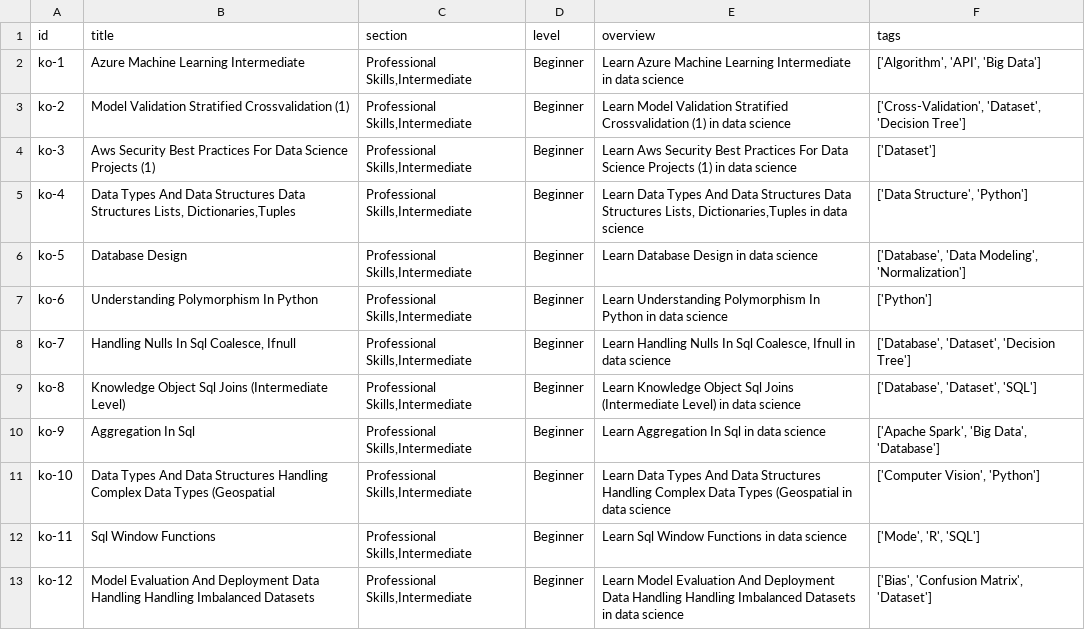
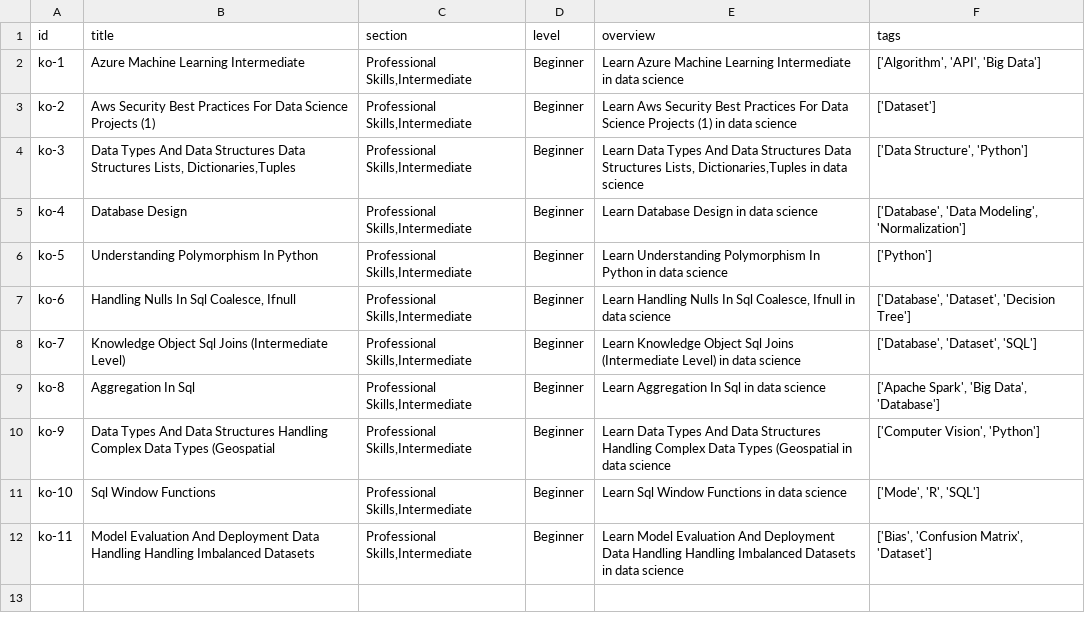
Before and after one commit to nimis2708/DSLA_Website1, a CSV file: public/knowledge_objects.csv, drawn as a sheet.

Commit message:
🔄 Auto-update knowledge_objects.csv and knowledge_objects.json

```diff
--- a/public/knowledge_objects.csv
+++ b/public/knowledge_objects.csv
@@ -2,12 +2,11 @@ id,title,section,level,overview,tags
 ko-1,Azure Machine Learning Intermediate,"Professional Skills,Intermediate",Beginner,Learn Azure Machine Learning Intermediate in data science,"['Algorithm', 'API', 'Big Data']"
-ko-2,Model Validation   Stratified Crossvalidation (1),"Professional Skills,Intermediate",Beginner,Learn Model Validation   Stratified Crossvalidation (1) in data science,"['Cross-Validation', 'Dataset', 'Decision Tree']"
-ko-3,Aws Security  Best Practices For Data Science Projects (1),"Professional Skills,Intermediate",Beginner,Learn Aws Security  Best Practices For Data Science Projects (1) in data science,['Dataset']
-ko-4,"Data Types And Data Structures Data Structures Lists, Dictionaries,Tuples","Professional Skills,Intermediate",Beginner,"Learn Data Types And Data Structures Data Structures Lists, Dictionaries,Tuples in data science","['Data Structure', 'Python']"
-ko-5,Database Design,"Professional Skills,Intermediate",Beginner,Learn Database Design in data science,"['Database', 'Data Modeling', 'Normalization']"
-ko-6,Understanding Polymorphism In Python,"Professional Skills,Intermediate",Beginner,Learn Understanding Polymorphism In Python in data science,['Python']
-ko-7,"Handling Nulls In Sql  Coalesce, Ifnull","Professional Skills,Intermediate",Beginner,"Learn Handling Nulls In Sql  Coalesce, Ifnull in data science","['Database', 'Dataset', 'Decision Tree']"
-ko-8,Knowledge Object  Sql Joins (Intermediate Level),"Professional Skills,Intermediate",Beginner,Learn Knowledge Object  Sql Joins (Intermediate Level) in data science,"['Database', 'Dataset', 'SQL']"
-ko-9,Aggregation In Sql,"Professional Skills,Intermediate",Beginner,Learn Aggregation In Sql in data science,"['Apache Spark', 'Big Data', 'Database']"
-ko-10,Data Types And Data Structures Handling Complex Data Types (Geospatial,"Professional Skills,Intermediate",Beginner,Learn Data Types And Data Structures Handling Complex Data Types (Geospatial in data science,"['Computer Vision', 'Python']"
-ko-11,Sql Window Functions,"Professional Skills,Intermediate",Beginner,Learn Sql Window Functions in data science,"['Mode', 'R', 'SQL']"
-ko-12,Model Evaluation And Deployment Data Handling   Handling Imbalanced Datasets,"Professional Skills,Intermediate",Beginner,Learn Model Evaluation And Deployment Data Handling   Handling Imbalanced Datasets in data science,"['Bias', 'Confusion Matrix', 'Dataset']"
+ko-2,Aws Security  Best Practices For Data Science Projects (1),"Professional Skills,Intermediate",Beginner,Learn Aws Security  Best Practices For Data Science Projects (1) in data science,['Dataset']
+ko-3,"Data Types And Data Structures Data Structures Lists, Dictionaries,Tuples","Professional Skills,Intermediate",Beginner,"Learn Data Types And Data Structures Data Structures Lists, Dictionaries,Tuples in data science","['Data Structure', 'Python']"
+ko-4,Database Design,"Professional Skills,Intermediate",Beginner,Learn Database Design in data science,"['Database', 'Data Modeling', 'Normalization']"
+ko-5,Understanding Polymorphism In Python,"Professional Skills,Intermediate",Beginner,Learn Understanding Polymorphism In Python in data science,['Python']
+ko-6,"Handling Nulls In Sql  Coalesce, Ifnull","Professional Skills,Intermediate",Beginner,"Learn Handling Nulls In Sql  Coalesce, Ifnull in data science","['Database', 'Dataset', 'Decision Tree']"
+ko-7,Knowledge Object  Sql Joins (Intermediate Level),"Professional Skills,Intermediate",Beginner,Learn Knowledge Object  Sql Joins (Intermediate Level) in data science,"['Database', 'Dataset', 'SQL']"
+ko-8,Aggregation In Sql,"Professional Skills,Intermediate",Beginner,Learn Aggregation In Sql in data science,"['Apache Spark', 'Big Data', 'Database']"
+ko-9,Data Types And Data Structures Handling Complex Data Types (Geospatial,"Professional Skills,Intermediate",Beginner,Learn Data Types And Data Structures Handling Complex Data Types (Geospatial in data science,"['Computer Vision', 'Python']"
+ko-10,Sql Window Functions,"Professional Skills,Intermediate",Beginner,Learn Sql Window Functions in data science,"['Mode', 'R', 'SQL']"
+ko-11,Model Evaluation And Deployment Data Handling   Handling Imbalanced Datasets,"Professional Skills,Intermediate",Beginner,Learn Model Evaluation And Deployment Data Handling   Handling Imbalanced Datasets in data science,"['Bias', 'Confusion Matrix', 'Dataset']"
```
Also changed, not shown: 1 other file.
